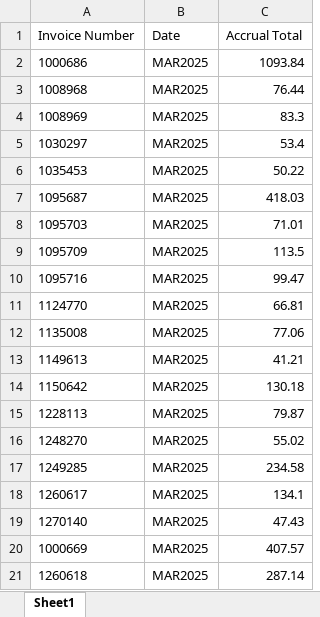
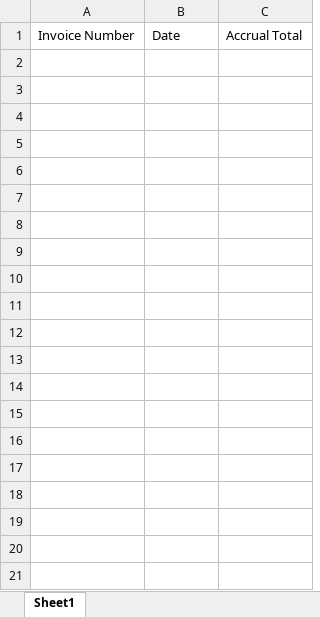
Before and after one commit to boyu-lby/Hydro-Bills-to-PPS, an Excel workbook: Funding Requested.xlsx, sheet Sheet1, drawn as a sheet; only a part is shown; values as stored, in another font and other column widths than the file's, no borders; the diff covers the shown part only; the diff names each change by its address in the sheet, - before the commit and + after, or states it on an @@ line.

```diff
--- a/Funding Requested.xlsx (sheet Sheet1)
+++ b/Funding Requested.xlsx (sheet Sheet1)
-row 2: 1000686 | MAR2025 | 1093.84
-row 3: 1008968 | MAR2025 | 76.44
-row 4: 1008969 | MAR2025 | 83.3
-row 5: 1030297 | MAR2025 | 53.4
-row 6: 1035453 | MAR2025 | 50.22
-row 7: 1095687 | MAR2025 | 418.03
-row 8: 1095703 | MAR2025 | 71.01
-row 9: 1095709 | MAR2025 | 113.5
-row 10: 1095716 | MAR2025 | 99.47
-row 11: 1124770 | MAR2025 | 66.81
-row 12: 1135008 | MAR2025 | 77.06
-row 13: 1149613 | MAR2025 | 41.21
-row 14: 1150642 | MAR2025 | 130.18
-row 15: 1228113 | MAR2025 | 79.87
-row 16: 1248270 | MAR2025 | 55.02
-row 17: 1249285 | MAR2025 | 234.58
-row 18: 1260617 | MAR2025 | 134.1
-row 19: 1270140 | MAR2025 | 47.43
-row 20: 1000669 | MAR2025 | 407.57
-row 21: 1260618 | MAR2025 | 287.14
```
Also changed, not shown: 14 removed rows elsewhere in this sheet, Failed Invoices.xlsx, Invoices To Do.xlsx, 9 other files.
